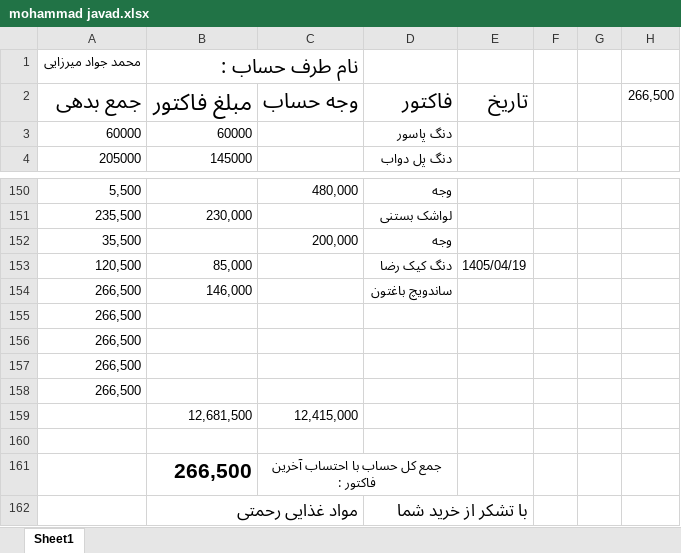
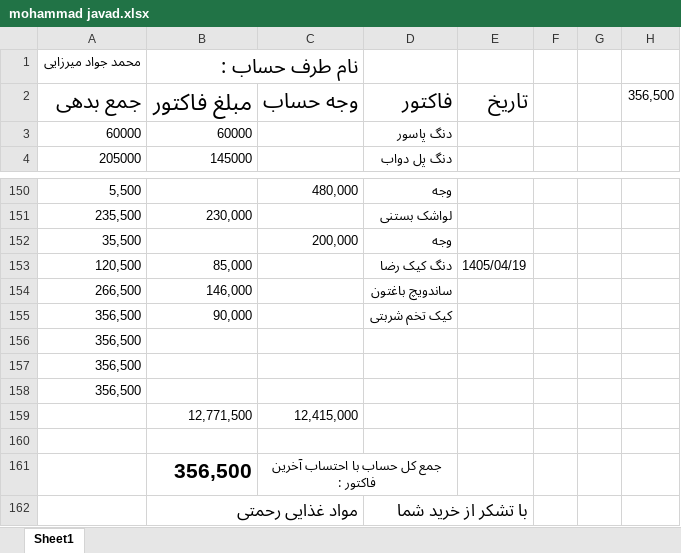
Before and after one commit to Hamidmarket/hesab, an Excel workbook: customers/mohammad javad.xlsx, sheet Sheet1, drawn as a sheet; only a part is shown, gaps mark what is left out; values as stored, in another font and other column widths than the file's, no borders; conditional formats not drawn; removed rows and columns are numbered as before the commit, all else as after; the diff names each change by its address in the sheet, - before the commit and + after, or states it on an @@ line.

```diff
--- a/customers/mohammad javad.xlsx (sheet Sheet1)
+++ b/customers/mohammad javad.xlsx (sheet Sheet1)
-H2: 266,500
+H2: 356,500
-row 155: 266,500
+row 155: 356,500 | 90,000 |  | کیک تخم شربتی
-A156:A158: 266,500
+A156:A158: 356,500
-B159: 12,681,500
+B159: 12,771,500
-B161: 266,500
+B161: 356,500
```
Also changed, not shown: customers.xlsx, 1 other file.
